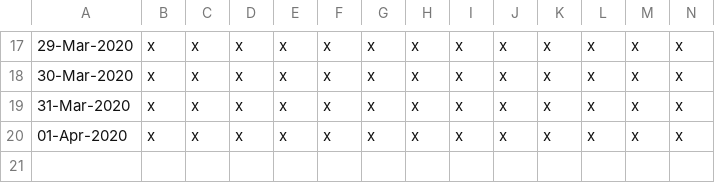
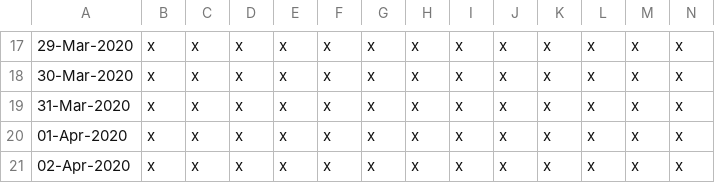
Before and after one commit to watty62/Scot_covid19, a CSV file: data/processed/regional_deaths.csv, drawn as a sheet; only a part is shown, gaps mark what is left out; rows hold the shown columns only; the diff names each change by its address in the sheet, - before the commit and + after, or states it on an @@ line.

```diff
--- a/data/processed/regional_deaths.csv
+++ b/data/processed/regional_deaths.csv
+row 21: 02-Apr-2020 | x | x | x | x | x | x | x | x | x | x | x | x | x
```
Also changed, not shown: data/processed/new_daily_cases.csv, data/processed/regional_cases.csv, 2 other files.
